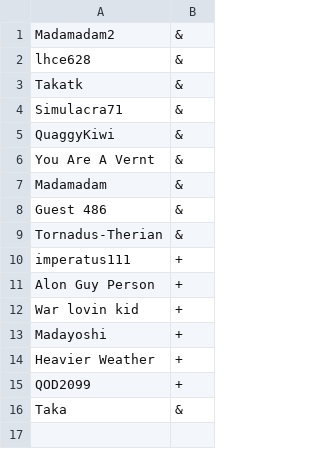
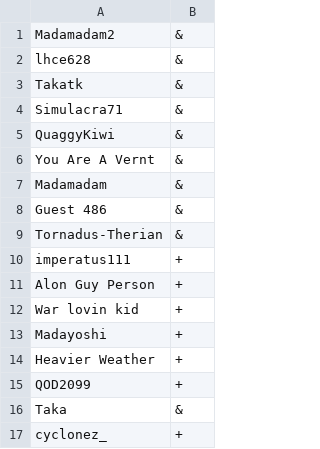
Before and after one commit to eyalmen/pokemon-showdown, a CSV file: config/usergroups.csv, drawn as a sheet.

```diff
--- a/config/usergroups.csv
+++ b/config/usergroups.csv
@@ -16 +16,2 @@ QOD2099,+,
 Taka,&,
+cyclonez_,+,
```
Also changed, not shown: 6 other files.
